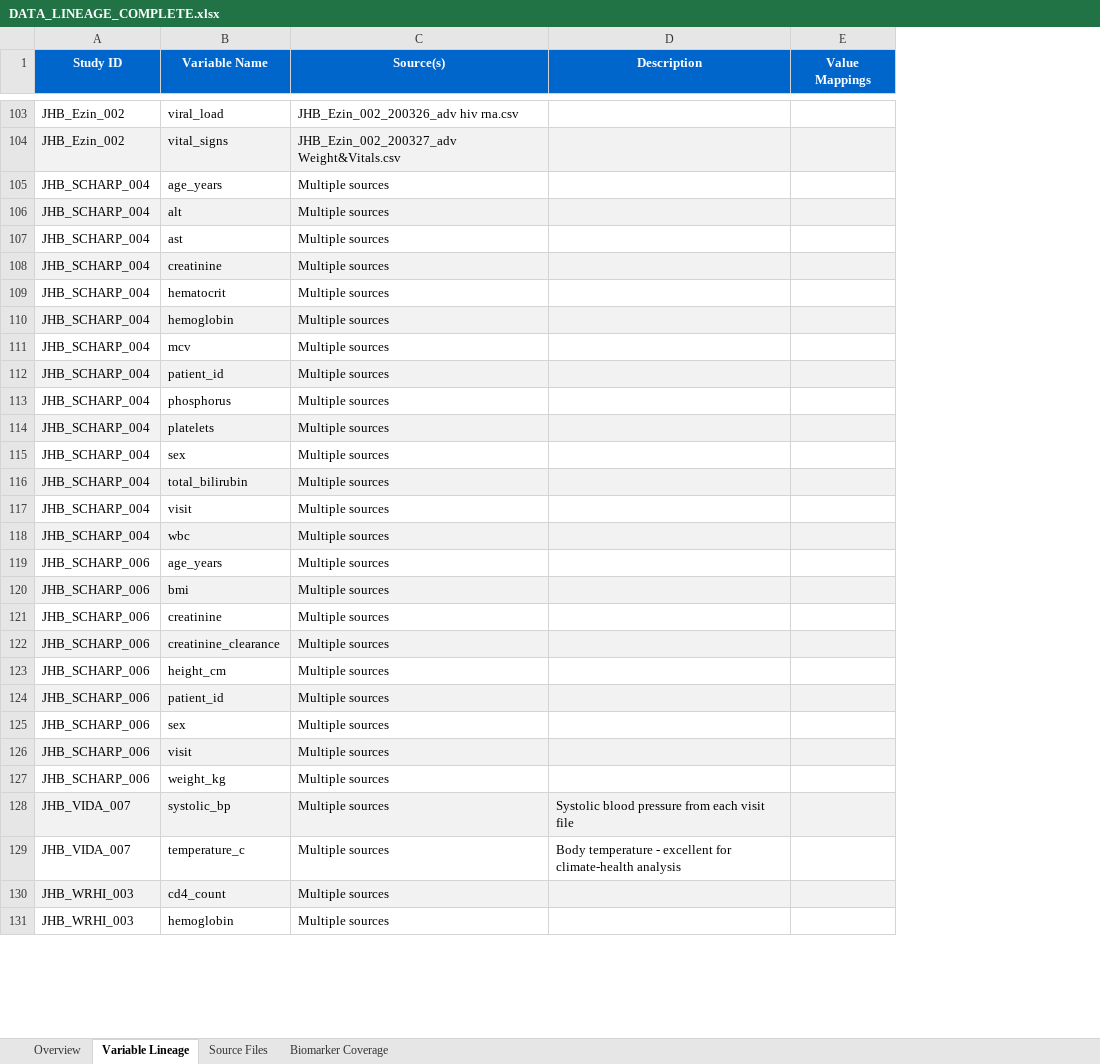
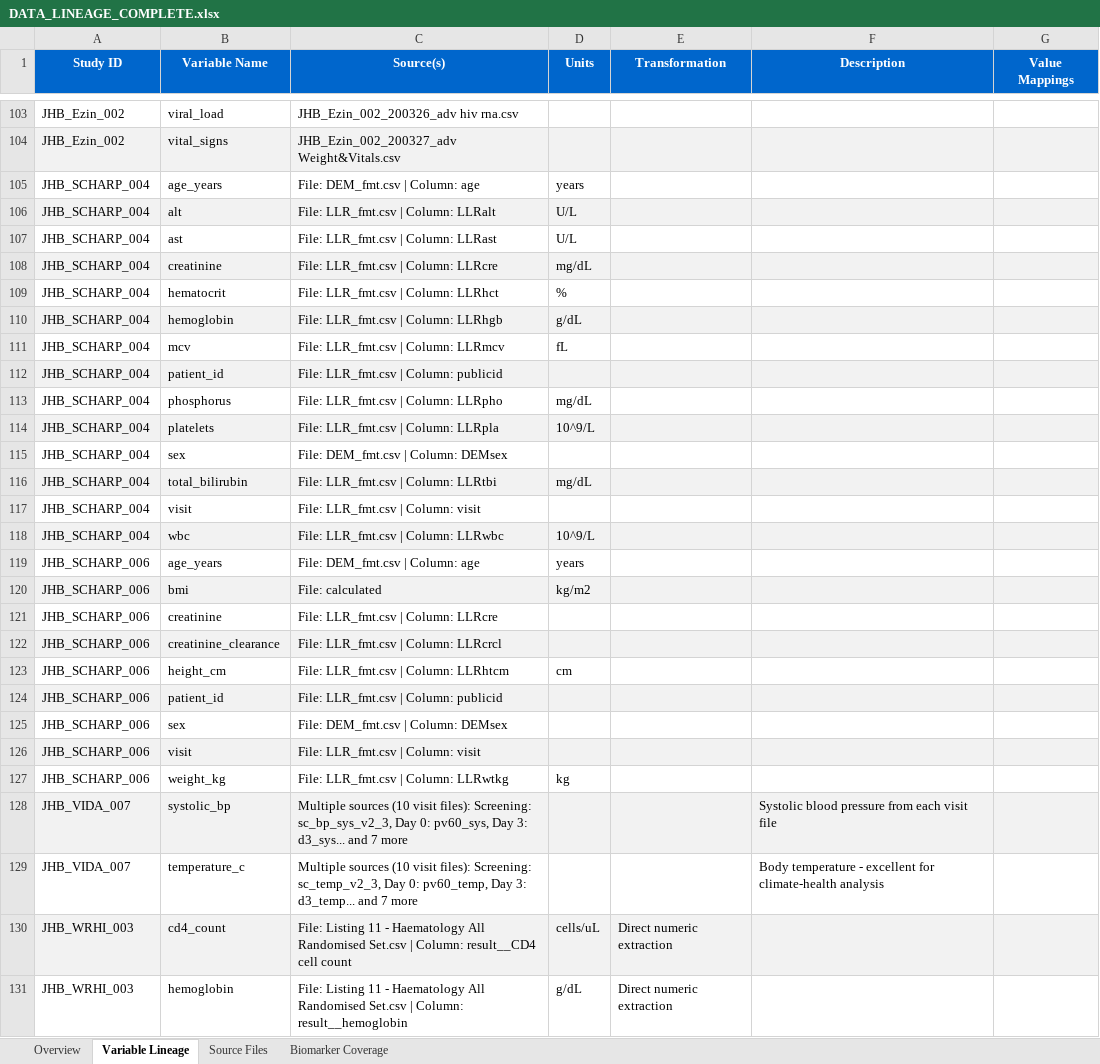
Before and after one commit to Logic06183/RP2_dataoverview, an Excel workbook: DATA_LINEAGE_COMPLETE.xlsx, sheet Variable Lineage, drawn as a sheet; only a part is shown, gaps mark what is left out; values as stored, in another font and other column widths than the file's, no borders; the diff covers the shown part only; the diff names each change by its address in the sheet, - before the commit and + after, or states it on an @@ line.

```diff
--- a/DATA_LINEAGE_COMPLETE.xlsx (sheet Variable Lineage)
+++ b/DATA_LINEAGE_COMPLETE.xlsx (sheet Variable Lineage)
+column D (Units), rows 105-131: years | U/L | U/L | mg/dL | % | g/dL | fL |  | mg/dL | 10^9/L |  | mg/dL |  | 10^9/L | years | kg/m2 |  |  | cm |  |  |  | kg |  |  | cells/uL | g/dL
+column E (Transformation), rows 130-131: Direct numeric extraction | Direct numeric extraction
-C105 (Source(s)): Multiple sources
+C105 (Source(s)): File: DEM_fmt.csv | Column: age
-C106 (Source(s)): Multiple sources
+C106 (Source(s)): File: LLR_fmt.csv | Column: LLRalt
-C107 (Source(s)): Multiple sources
+C107 (Source(s)): File: LLR_fmt.csv | Column: LLRast
-C108 (Source(s)): Multiple sources
+C108 (Source(s)): File: LLR_fmt.csv | Column: LLRcre
-C109 (Source(s)): Multiple sources
+C109 (Source(s)): File: LLR_fmt.csv | Column: LLRhct
-C110 (Source(s)): Multiple sources
+C110 (Source(s)): File: LLR_fmt.csv | Column: LLRhgb
-C111 (Source(s)): Multiple sources
+C111 (Source(s)): File: LLR_fmt.csv | Column: LLRmcv
-C112 (Source(s)): Multiple sources
+C112 (Source(s)): File: LLR_fmt.csv | Column: publicid
-C113 (Source(s)): Multiple sources
+C113 (Source(s)): File: LLR_fmt.csv | Column: LLRpho
-C114 (Source(s)): Multiple sources
+C114 (Source(s)): File: LLR_fmt.csv | Column: LLRpla
-C115 (Source(s)): Multiple sources
+C115 (Source(s)): File: DEM_fmt.csv | Column: DEMsex
-C116 (Source(s)): Multiple sources
+C116 (Source(s)): File: LLR_fmt.csv | Column: LLRtbi
-C117 (Source(s)): Multiple sources
+C117 (Source(s)): File: LLR_fmt.csv | Column: visit
-C118 (Source(s)): Multiple sources
+C118 (Source(s)): File: LLR_fmt.csv | Column: LLRwbc
-C119 (Source(s)): Multiple sources
+C119 (Source(s)): File: DEM_fmt.csv | Column: age
-C120 (Source(s)): Multiple sources
+C120 (Source(s)): File: calculated
-C121 (Source(s)): Multiple sources
+C121 (Source(s)): File: LLR_fmt.csv | Column: LLRcre
-C122 (Source(s)): Multiple sources
+C122 (Source(s)): File: LLR_fmt.csv | Column: LLRcrcl
-C123 (Source(s)): Multiple sources
+C123 (Source(s)): File: LLR_fmt.csv | Column: LLRhtcm
-C124 (Source(s)): Multiple sources
+C124 (Source(s)): File: LLR_fmt.csv | Column: publicid
-C125 (Source(s)): Multiple sources
+C125 (Source(s)): File: DEM_fmt.csv | Column: DEMsex
-C126 (Source(s)): Multiple sources
+C126 (Source(s)): File: LLR_fmt.csv | Column: visit
-C127 (Source(s)): Multiple sources
+C127 (Source(s)): File: LLR_fmt.csv | Column: LLRwtkg
-C128 (Source(s)): Multiple sources
+C128 (Source(s)): Multiple sources (10 visit files): Screening: sc_bp_sys_v2_3, Day 0: pv60_sys, Day 3: d3_sys... and 7 more
-C129 (Source(s)): Multiple sources
+C129 (Source(s)): Multiple sources (10 visit files): Screening: sc_temp_v2_3, Day 0: pv60_temp, Day 3: d3_temp... and 7 more
-C130 (Source(s)): Multiple sources
+C130 (Source(s)): File: Listing 11 - Haematology All Randomised Set.csv | Column: result__CD4 cell count
-C131 (Source(s)): Multiple sources
+C131 (Source(s)): File: Listing 11 - Haematology All Randomised Set.csv | Column: result__hemoglobin
```
Also changed, not shown: 44 edited cells elsewhere in this sheet, 3 other files.
